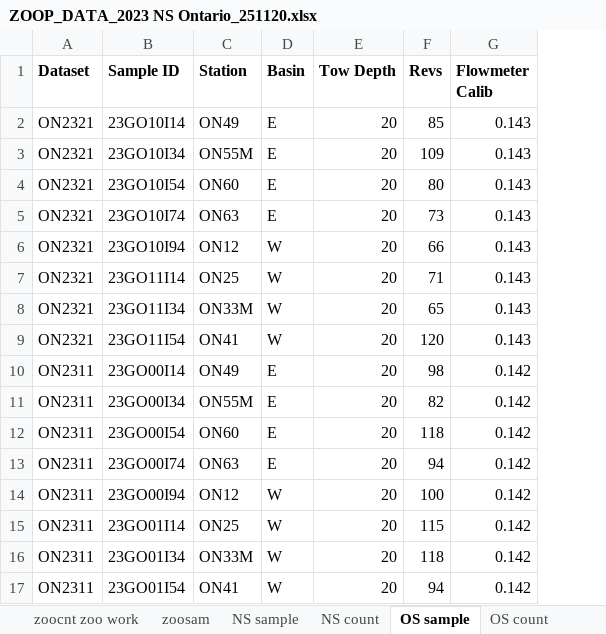
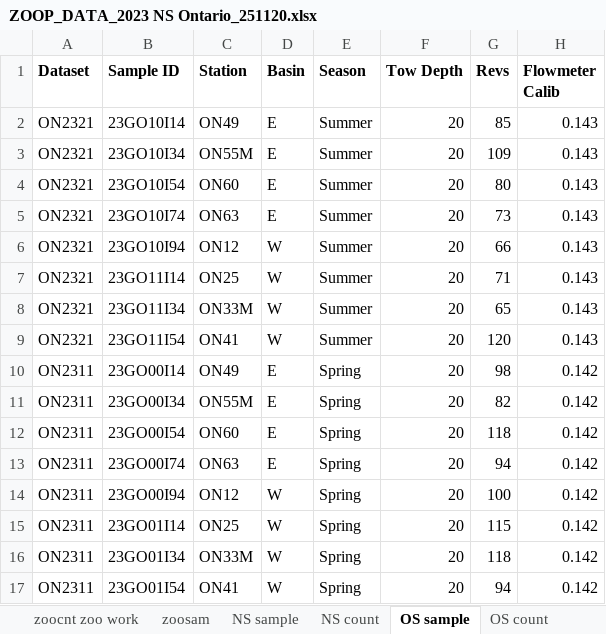
Before and after one commit to cmarshall178/Nearshore-Rotifers, an Excel workbook: Ontario/Raw Data/ZOOP_DATA_2023 NS Ontario_251120.xlsx, sheet OS sample, drawn as a sheet; only a part is shown; values as stored, in another font and other column widths than the file's, no borders; the diff names each change by its address in the sheet, - before the commit and + after, or states it on an @@ line.

Commit message:
update to raw data file, and joined and complete csv files; includes all spring and summer nearshore vs. offshore data

```diff
--- a/Ontario/Raw Data/ZOOP_DATA_2023 NS Ontario_251120.xlsx (sheet OS sample)
+++ b/Ontario/Raw Data/ZOOP_DATA_2023 NS Ontario_251120.xlsx (sheet OS sample)
+column E (Season), rows 2-17: Summer | Summer | Summer | Summer | Summer | Summer | Summer | Summer | Spring | Spring | Spring | Spring | Spring | Spring | Spring | Spring
```
Also changed, not shown: sheet NS sample, formulas that keep their value, 2 other files.
